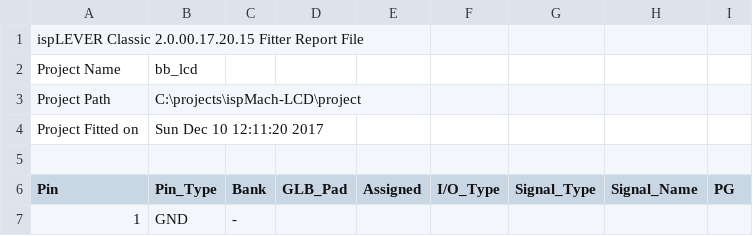
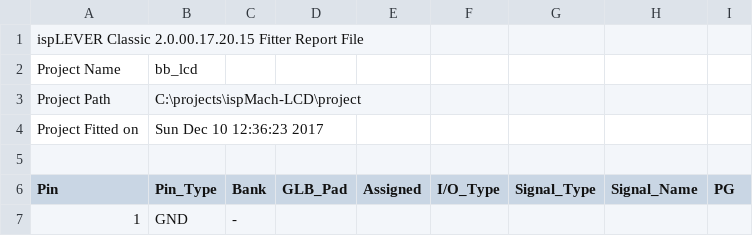
Before and after one commit to hpaluch/ispMach-LCD, a CSV file: project/bb_lcd_pin.csv, drawn as a sheet; only a part is shown.

```diff
--- a/project/bb_lcd_pin.csv
+++ b/project/bb_lcd_pin.csv
@@ -3,3 +3,3 @@ Project Name,bb_lcd
 Project Path,C:\projects\ispMach-LCD\project
-Project Fitted on,Sun Dec 10 12:11:20 2017
+Project Fitted on,Sun Dec 10 12:36:23 2017
 
```
Also changed, not shown: 3 other files.
